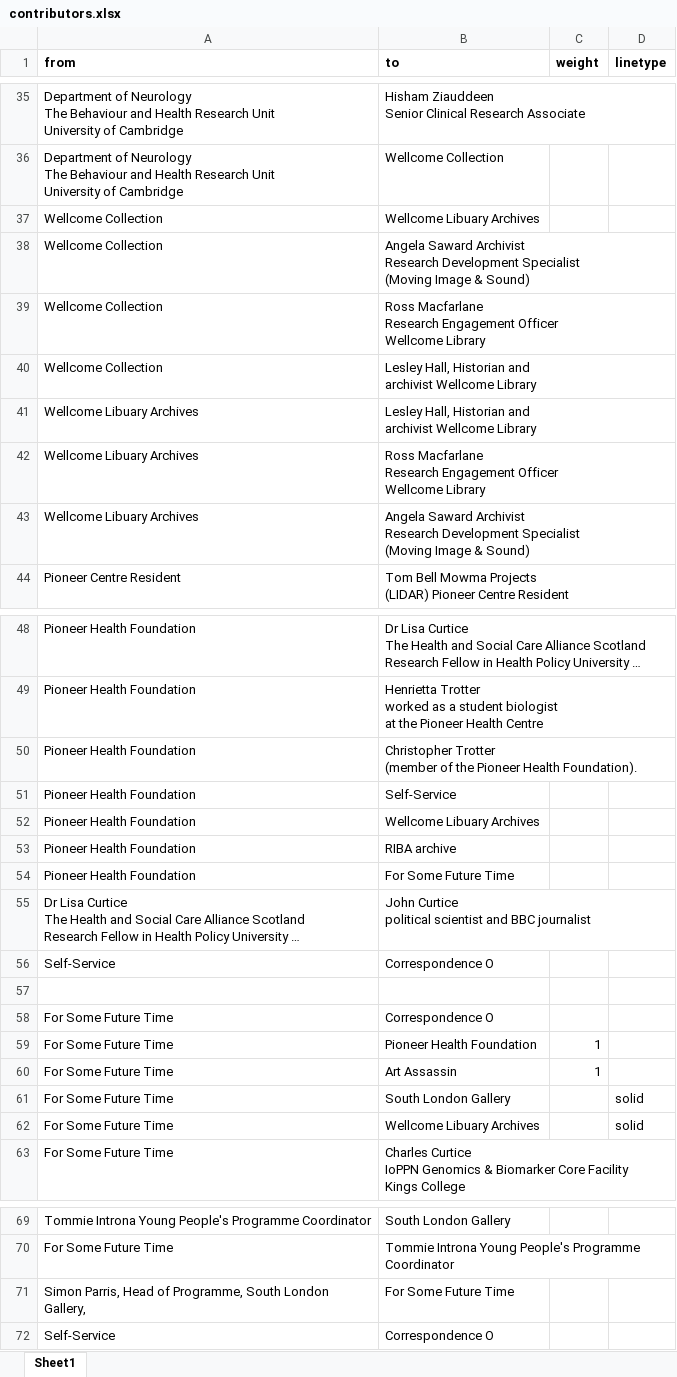
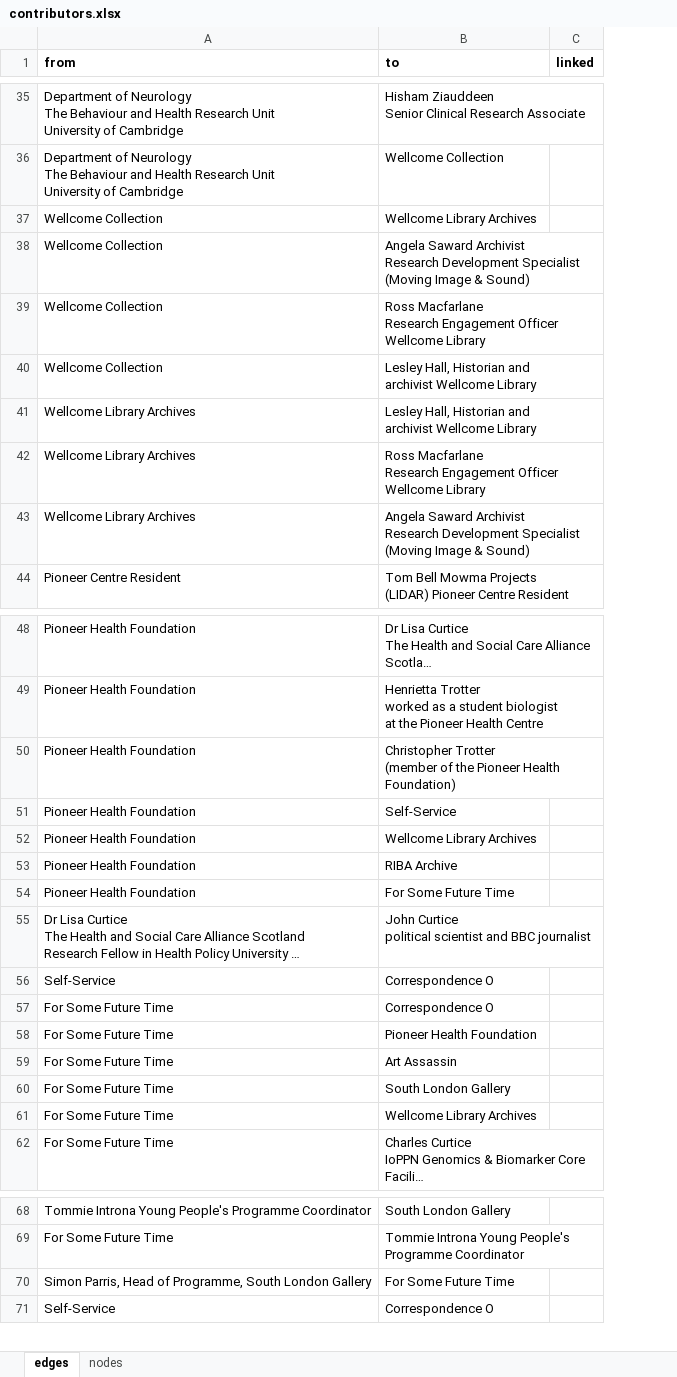
Before and after one commit to bschilder/Ilona_thesis, an Excel workbook: data/contributors.xlsx, sheet edges, drawn as a sheet; only a part is shown, gaps mark what is left out; long unchanged cells end in …; values as stored, in another font and other column widths than the file's, no borders; removed rows and columns are numbered as before the commit, all else as after; the diff covers the shown part only; the diff names each change by its address in the sheet, - before the commit and + after, or states it on an @@ line.

```diff
--- a/data/contributors.xlsx (sheet edges)
+++ b/data/contributors.xlsx (sheet edges)
-sheet tab: Sheet1
+sheet tab: edges
+sheet tab: nodes
-column C (weight), rows 59-60: 1 | 1
-column D (linetype), rows 61-62: solid | solid
+column C (linked), empty
-B37 (to): Wellcome Libuary Archives
+B37 (to): Wellcome Library Archives
-A41:A43 (from): Wellcome Libuary Archives
+A41:A43 (from): Wellcome Library Archives
-B50 (to): …Pioneer Health Foundation).
+B50 (to): …Pioneer Health Foundation)
-B52 (to): Wellcome Libuary Archives
+B52 (to): Wellcome Library Archives
-B53 (to): RIBA archive
+B53 (to): RIBA Archive
-row 57: (empty)
-B61 (to): Wellcome Libuary Archives
+B61 (to): Wellcome Library Archives
-A70 (from): …South London Gallery,
+A70 (from): …South London Gallery
```
Also changed, not shown: 10 edited cells elsewhere in this sheet, 7 other files.
